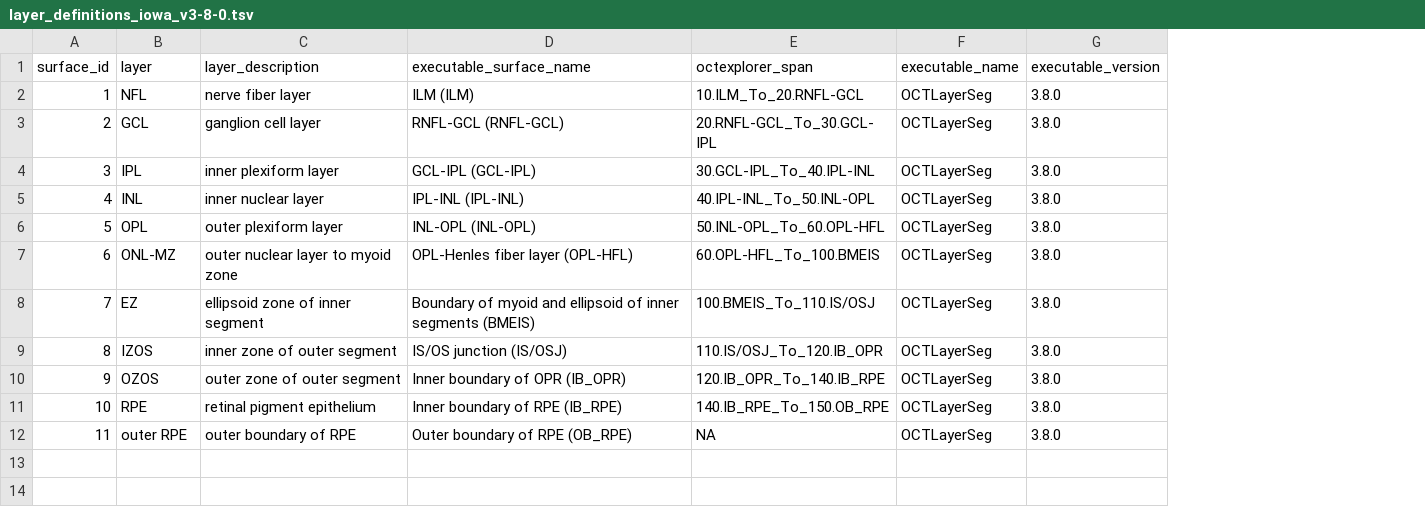
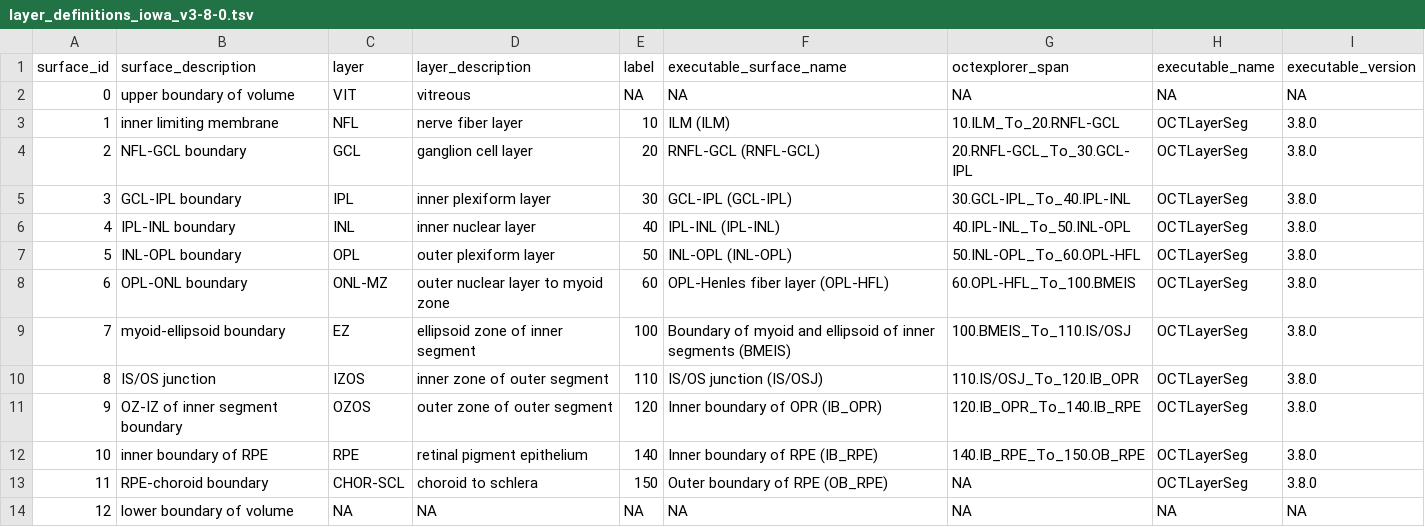
Before and after one commit to barefootbiology/heyexr, a TSV file: data-raw/layer_definitions_iowa_v3-8-0.tsv, drawn as a sheet; addresses are those after the commit; the diff names each change by its address in the sheet, - before the commit and + after, or states it on an @@ line.

Commit message:
Updated layer information.

```diff
--- a/data-raw/layer_definitions_iowa_v3-8-0.tsv
+++ b/data-raw/layer_definitions_iowa_v3-8-0.tsv
+column B (surface_description), rows 3-13: inner limiting membrane | NFL-GCL boundary | GCL-IPL boundary | IPL-INL boundary | INL-OPL boundary | OPL-ONL boundary | myoid-ellipsoid boundary | IS/OS junction | OZ-IZ of inner segment boundary | inner boundary of RPE | RPE-choroid boundary
+column E (label), rows 3-13: 10 | 20 | 30 | 40 | 50 | 60 | 100 | 110 | 120 | 140 | 150
+row 2: 0 | upper boundary of volume | VIT | vitreous | NA | NA | NA | NA | NA
-C13 (layer): outer RPE
+C13 (layer): CHOR-SCL
-D13 (layer_description): outer boundary of RPE
+D13 (layer_description): choroid to schlera
+row 14: 12 | lower boundary of volume | NA | NA | NA | NA | NA | NA | NA
```
Also changed, not shown: 3 other files.
